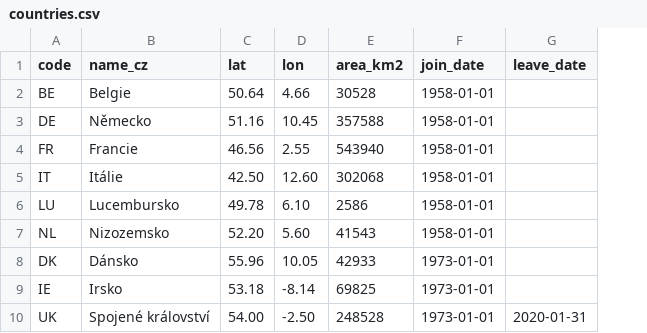
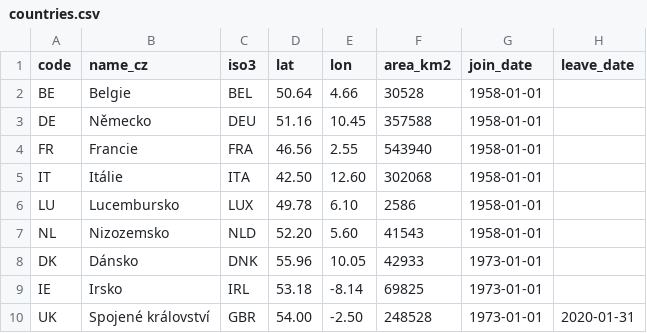
Before and after one commit to jindrabernard-code/eu-teziste-matlab, a CSV file: data/countries.csv, drawn as a sheet; only a part is shown; the diff names each change by its address in the sheet, - before the commit and + after, or states it on an @@ line.

```diff
--- a/data/countries.csv
+++ b/data/countries.csv
+column C (iso3), rows 2-10: BEL | DEU | FRA | ITA | LUX | NLD | DNK | IRL | GBR
```
Also changed, not shown: results/kompozit_teziste.csv, results/souhrn_posunu.csv, 16 other files.
